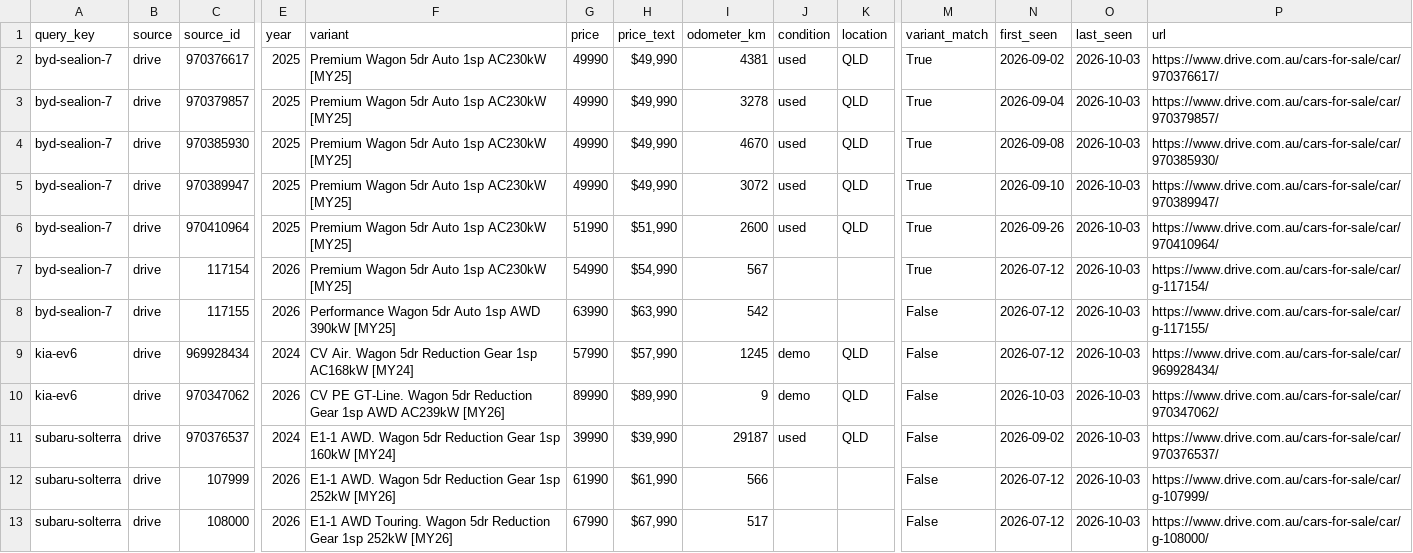
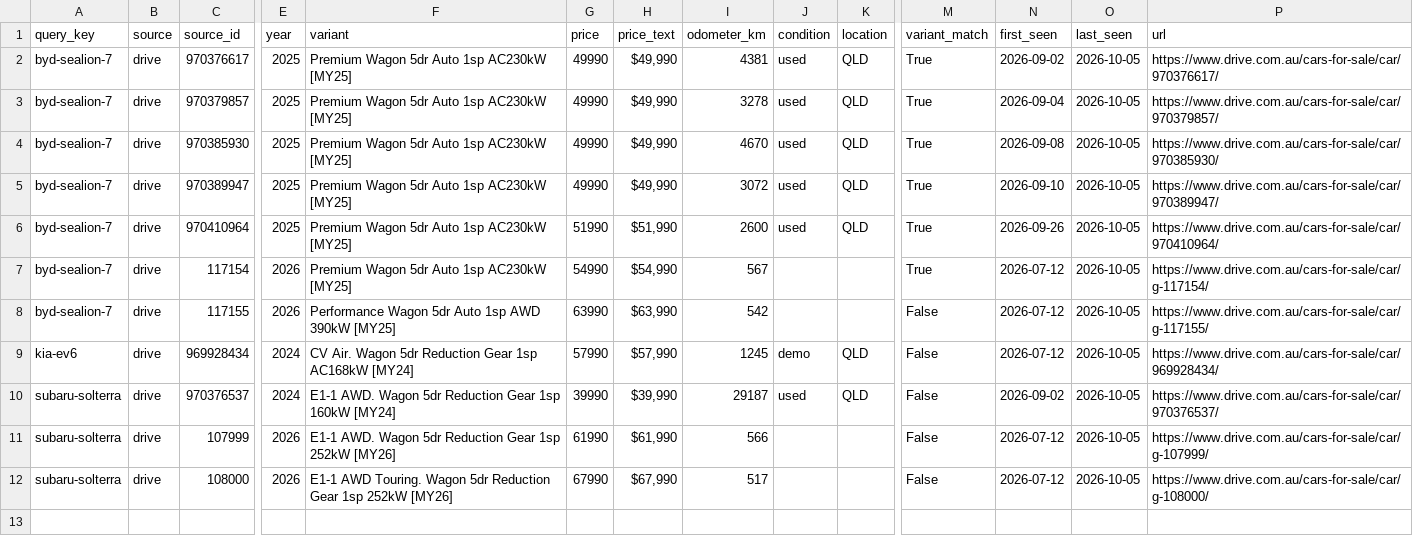
Before and after one commit to kiansaeidnia/carfinder, a CSV file: data/latest.csv, drawn as a sheet; only a part is shown, gaps mark what is left out; removed rows and columns are numbered as before the commit, all else as after; rows hold the shown columns only; the diff names each change by its address in the sheet, - before the commit and + after, or states it on an @@ line.

```diff
--- a/data/latest.csv
+++ b/data/latest.csv
-O2:O9 (last_seen): 2026-10-03
+O2:O9 (last_seen): 2026-10-05
-row 10: kia-ev6 | drive | 970347062 | 2026 | CV PE GT-Line. Wagon 5dr Reduction Gear 1sp AWD AC239kW [MY26] | 89990 | $89,990 | 9 | demo | QLD | False | 2026-10-03 | 2026-10-03 | https://www.drive.com.au/cars-for-sale/car/970347062/
-O10:O12 (last_seen): 2026-10-03
+O10:O12 (last_seen): 2026-10-05
```
Also changed, not shown: 4 other files.
